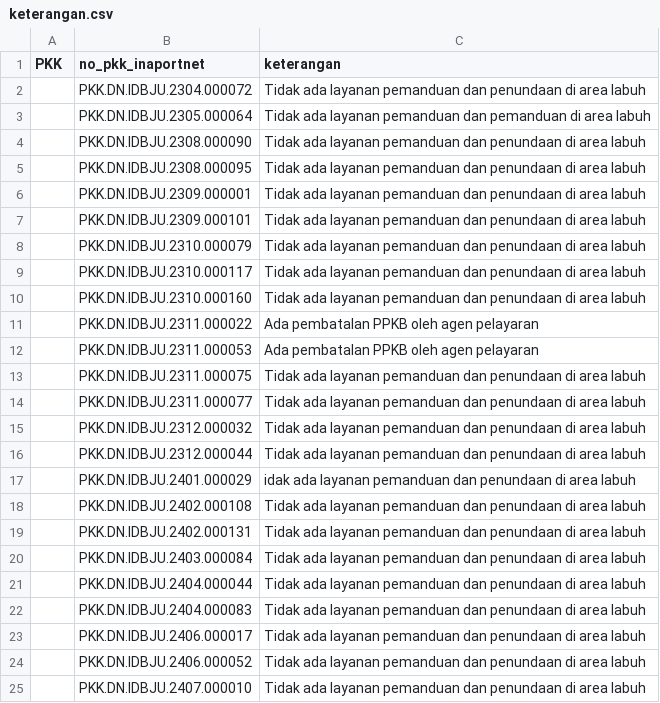
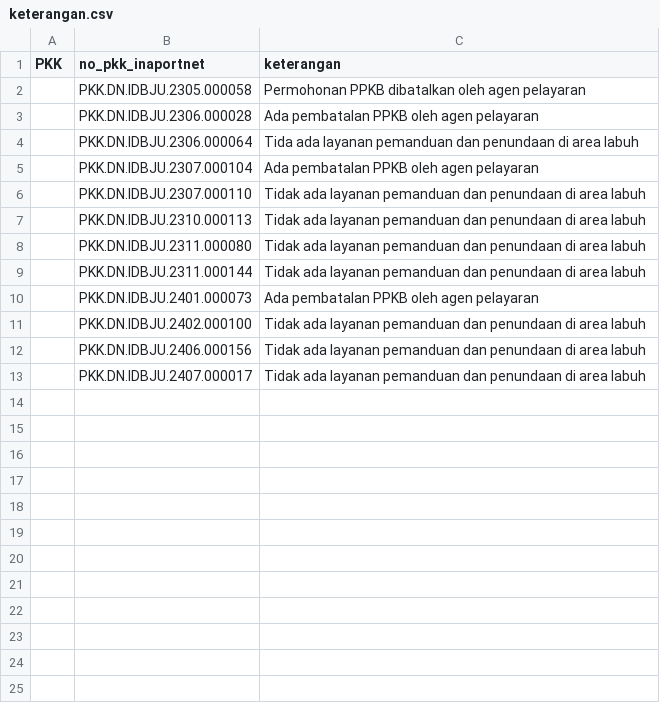
Before and after one commit to Hadi197/Outstanding, a CSV file: keterangan.csv, drawn as a sheet.

Commit message:
Update keterangan.csv - 2025-11-20T02:37:38.415Z

```diff
--- a/keterangan.csv
+++ b/keterangan.csv
@@ -1,25 +1,13 @@
 PKK,no_pkk_inaportnet,keterangan
-"","PKK.DN.IDBJU.2304.000072","Tidak ada layanan pemanduan dan penundaan di area labuh"
-"","PKK.DN.IDBJU.2305.000064","Tidak ada layanan pemanduan dan pemanduan di area labuh"
-"","PKK.DN.IDBJU.2308.000090","Tidak ada layanan pemanduan dan penundaan di area labuh"
-"","PKK.DN.IDBJU.2308.000095","Tidak ada layanan pemanduan dan penundaan di area labuh"
-"","PKK.DN.IDBJU.2309.000001","Tidak ada layanan pemanduan dan penundaan di area labuh"
-"","PKK.DN.IDBJU.2309.000101","Tidak ada layanan pemanduan dan penundaan di area labuh"
-"","PKK.DN.IDBJU.2310.000079","Tidak ada layanan pemanduan dan penundaan di area labuh"
-"","PKK.DN.IDBJU.2310.000117","Tidak ada layanan pemanduan dan penundaan di area labuh"
-"","PKK.DN.IDBJU.2310.000160","Tidak ada layanan pemanduan dan penundaan di area labuh"
-"","PKK.DN.IDBJU.2311.000022","Ada pembatalan PPKB oleh agen pelayaran"
-"","PKK.DN.IDBJU.2311.000053","Ada pembatalan PPKB oleh agen pelayaran"
-"","PKK.DN.IDBJU.2311.000075","Tidak ada layanan pemanduan dan penundaan di area labuh"
-"","PKK.DN.IDBJU.2311.000077","Tidak ada layanan pemanduan dan penundaan di area labuh"
-"","PKK.DN.IDBJU.2312.000032","Tidak ada layanan pemanduan dan penundaan di area labuh"
-"","PKK.DN.IDBJU.2312.000044","Tidak ada layanan pemanduan dan penundaan di area labuh"
-"","PKK.DN.IDBJU.2401.000029","idak ada layanan pemanduan dan penundaan di area labuh"
-"","PKK.DN.IDBJU.2402.000108","Tidak ada layanan pemanduan dan penundaan di area labuh"
-"","PKK.DN.IDBJU.2402.000131","Tidak ada layanan pemanduan dan penundaan di area labuh"
-"","PKK.DN.IDBJU.2403.000084","Tidak ada layanan pemanduan dan penundaan di area labuh"
-"","PKK.DN.IDBJU.2404.000044","Tidak ada layanan pemanduan dan penundaan di area labuh"
-"","PKK.DN.IDBJU.2404.000083","Tidak ada layanan pemanduan dan penundaan di area labuh"
-"","PKK.DN.IDBJU.2406.000017","Tidak ada layanan pemanduan dan penundaan di area labuh"
-"","PKK.DN.IDBJU.2406.000052","Tidak ada layanan pemanduan dan penundaan di area labuh"
-"","PKK.DN.IDBJU.2407.000010","Tidak ada layanan pemanduan dan penundaan di area labuh"
+"","PKK.DN.IDBJU.2305.000058","Permohonan PPKB dibatalkan oleh agen pelayaran"
+"","PKK.DN.IDBJU.2306.000028","Ada pembatalan PPKB oleh agen pelayaran"
+"","PKK.DN.IDBJU.2306.000064","Tida ada layanan pemanduan dan penundaan di area labuh"
+"","PKK.DN.IDBJU.2307.000104","Ada pembatalan PPKB oleh agen pelayaran"
+"","PKK.DN.IDBJU.2307.000110","Tidak ada layanan pemanduan dan penundaan di area labuh"
+"","PKK.DN.IDBJU.2310.000113","Tidak ada layanan pemanduan dan penundaan di area labuh"
+"","PKK.DN.IDBJU.2311.000080","Tidak ada layanan pemanduan dan penundaan di area labuh"
+"","PKK.DN.IDBJU.2311.000144","Tidak ada layanan pemanduan dan penundaan di area labuh"
+"","PKK.DN.IDBJU.2401.000073","Ada pembatalan PPKB oleh agen pelayaran"
+"","PKK.DN.IDBJU.2402.000100","Tidak ada layanan pemanduan dan penundaan di area labuh"
+"","PKK.DN.IDBJU.2406.000156","Tidak ada layanan pemanduan dan penundaan di area labuh"
+"","PKK.DN.IDBJU.2407.000017","Tidak ada layanan pemanduan dan penundaan di area labuh"
```
